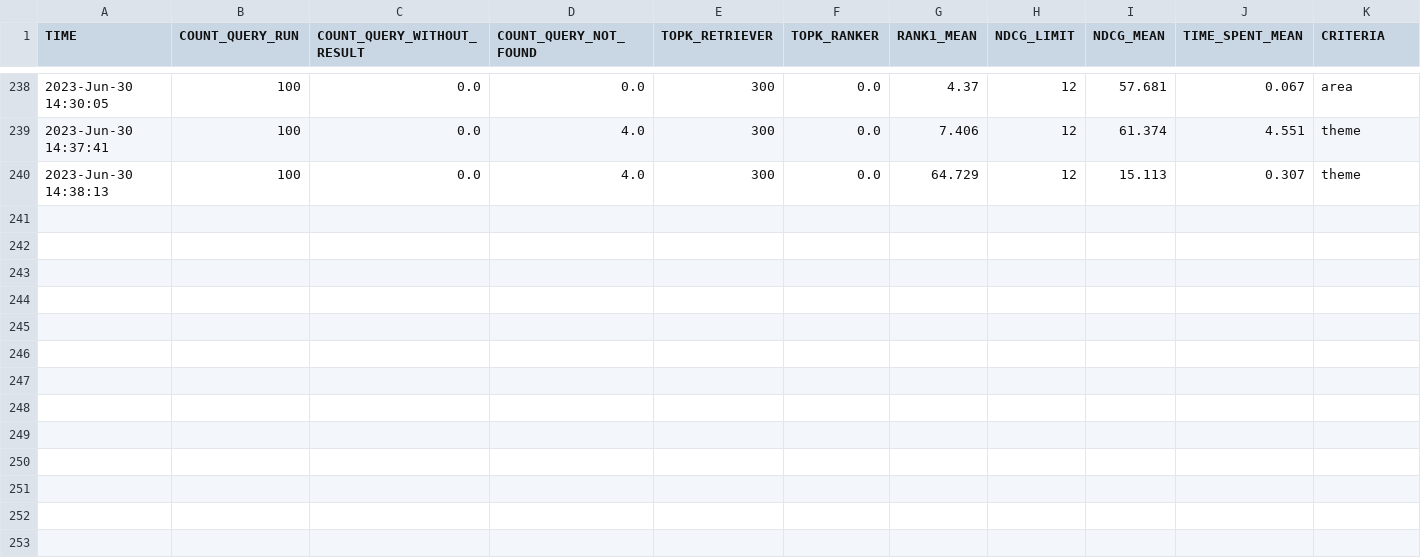
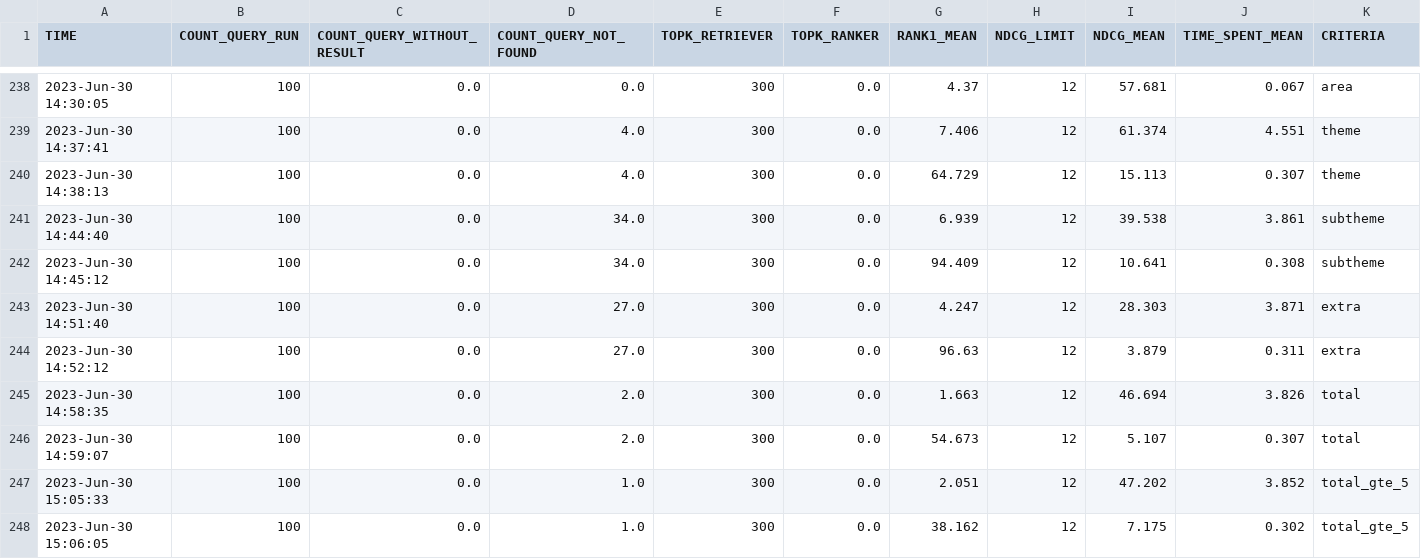
Before and after one commit to marcusborela/ind-ir, a CSV file: data/search/juris_tcu_index/search_experiment_juris_tcu_index.csv, drawn as a sheet; only a part is shown, gaps mark what is left out; rows hold the shown columns only; the diff names each change by its address in the sheet, - before the commit and + after, or states it on an @@ line.

```diff
--- a/data/search/juris_tcu_index/search_experiment_juris_tcu_index.csv
+++ b/data/search/juris_tcu_index/search_experiment_juris_tcu_index.csv
+row 241: 2023-Jun-30 14:44:40 | 100 | 0.0 | 34.0 | 300 | 0.0 | 6.939 | 12 | 39.538 | 3.861 | subtheme
+row 242: 2023-Jun-30 14:45:12 | 100 | 0.0 | 34.0 | 300 | 0.0 | 94.409 | 12 | 10.641 | 0.308 | subtheme
+row 243: 2023-Jun-30 14:51:40 | 100 | 0.0 | 27.0 | 300 | 0.0 | 4.247 | 12 | 28.303 | 3.871 | extra
+row 244: 2023-Jun-30 14:52:12 | 100 | 0.0 | 27.0 | 300 | 0.0 | 96.63 | 12 | 3.879 | 0.311 | extra
+row 245: 2023-Jun-30 14:58:35 | 100 | 0.0 | 2.0 | 300 | 0.0 | 1.663 | 12 | 46.694 | 3.826 | total
+row 246: 2023-Jun-30 14:59:07 | 100 | 0.0 | 2.0 | 300 | 0.0 | 54.673 | 12 | 5.107 | 0.307 | total
+row 247: 2023-Jun-30 15:05:33 | 100 | 0.0 | 1.0 | 300 | 0.0 | 2.051 | 12 | 47.202 | 3.852 | total_gte_5
+row 248: 2023-Jun-30 15:06:05 | 100 | 0.0 | 1.0 | 300 | 0.0 | 38.162 | 12 | 7.175 | 0.302 | total_gte_5
```
Also changed, not shown: data/search/juris_tcu/search_experiment_juris_tcu.csv, 2 other files.
